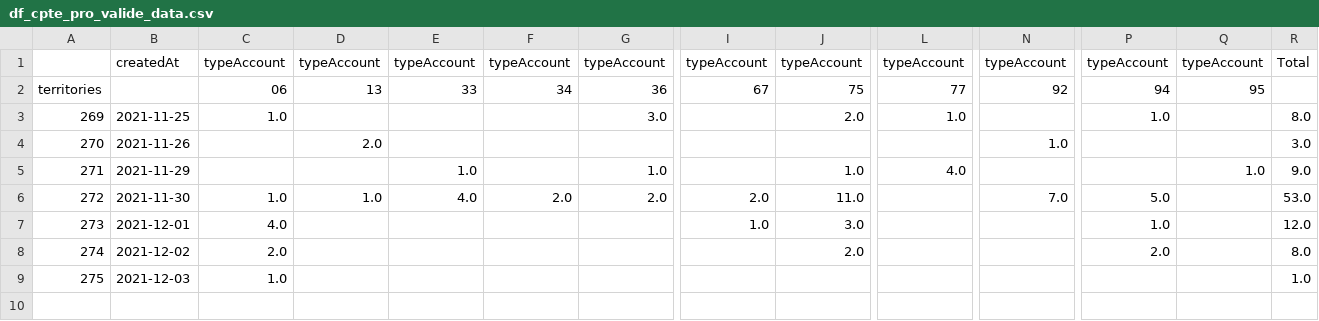
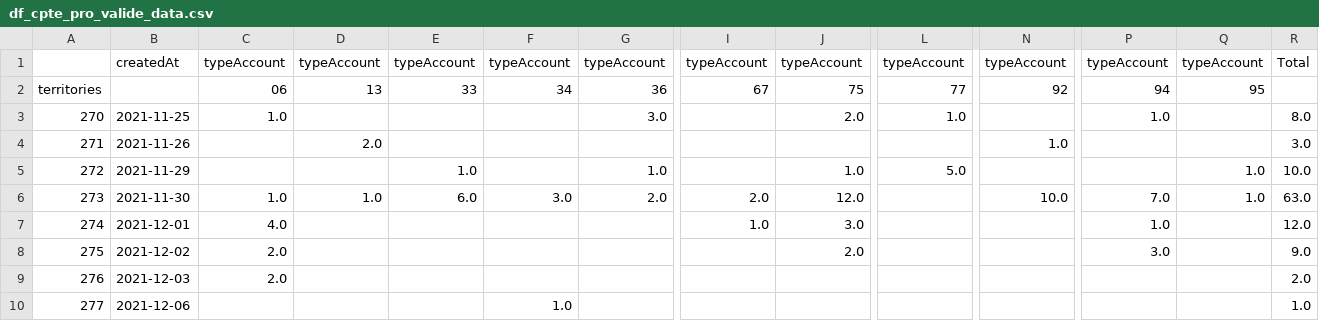
Before and after one commit to Antoine-Carre/maj_hiver_soliguide, a CSV file: pilotage màj hiver 2021/df_cpte_pro_valide_data.csv, drawn as a sheet; only a part is shown, gaps mark what is left out; rows hold the shown columns only; the diff names each change by its address in the sheet, - before the commit and + after, or states it on an @@ line.

```diff
--- a/pilotage màj hiver 2021/df_cpte_pro_valide_data.csv
+++ b/pilotage màj hiver 2021/df_cpte_pro_valide_data.csv
@@ column A renumbered between rows 3 and 9 @@
-L5: 4.0
+L5: 5.0
-R5: 9.0
+R5: 10.0
-E6: 4.0
+E6: 6.0
-F6: 2.0
+F6: 3.0
-J6: 11.0
+J6: 12.0
-N6: 7.0
+N6: 10.0
-P6: 5.0
+P6: 7.0
-Q6: (empty)
+Q6: 1.0
-R6: 53.0
+R6: 63.0
-P8: 2.0
+P8: 3.0
-R8: 8.0
+R8: 9.0
-C9: 1.0
+C9: 2.0
-R9: 1.0
+R9: 2.0
+row 10: 277 | 2021-12-06 |  |  |  | 1.0 |  |  |  |  |  |  |  | 1.0
```
Also changed, not shown: pilotage màj hiver 2021/df_cpte_pro_data.csv, pilotage màj hiver 2021/df_fiche_with_cpte_pro_data.csv, 3 other files.
